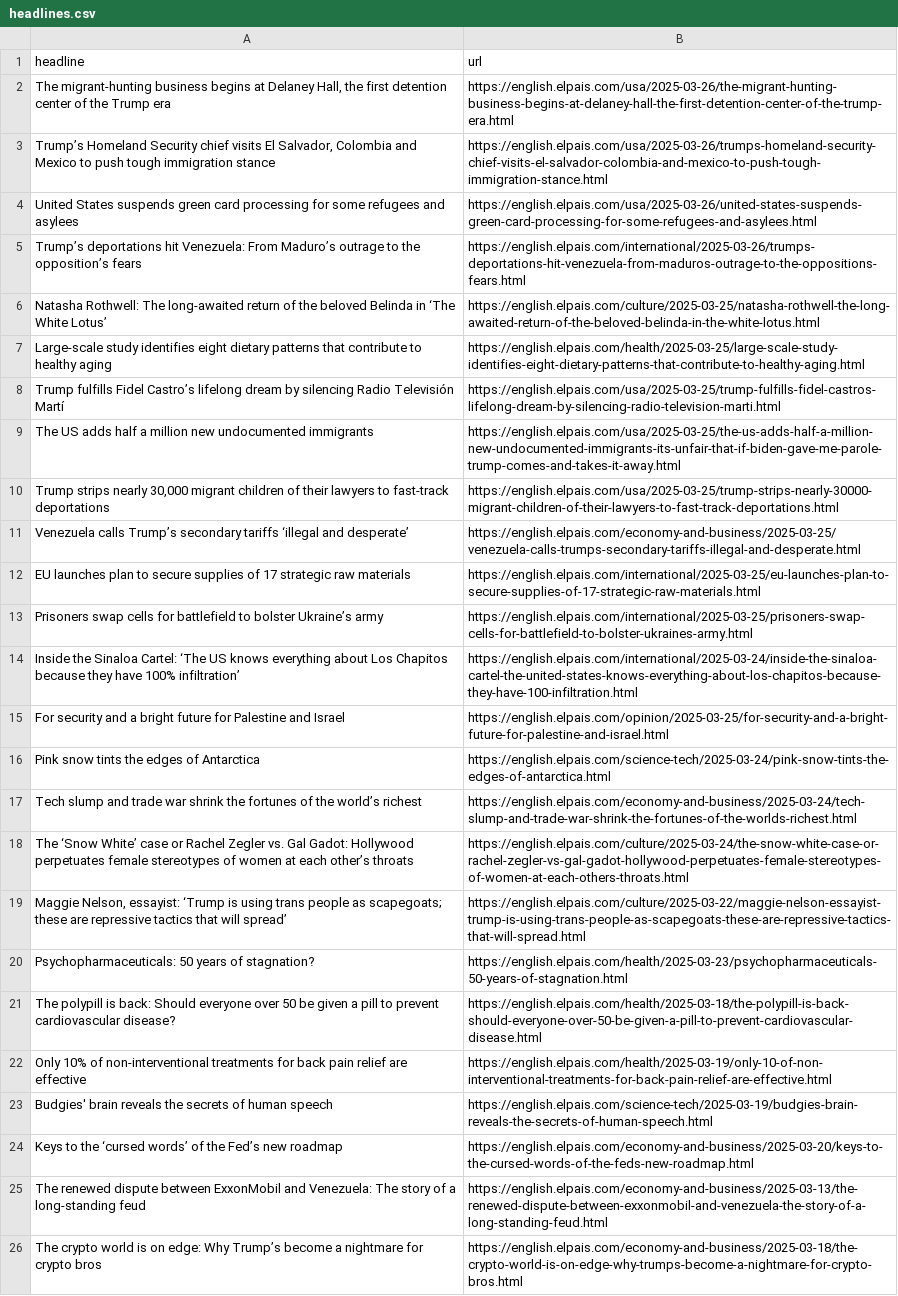
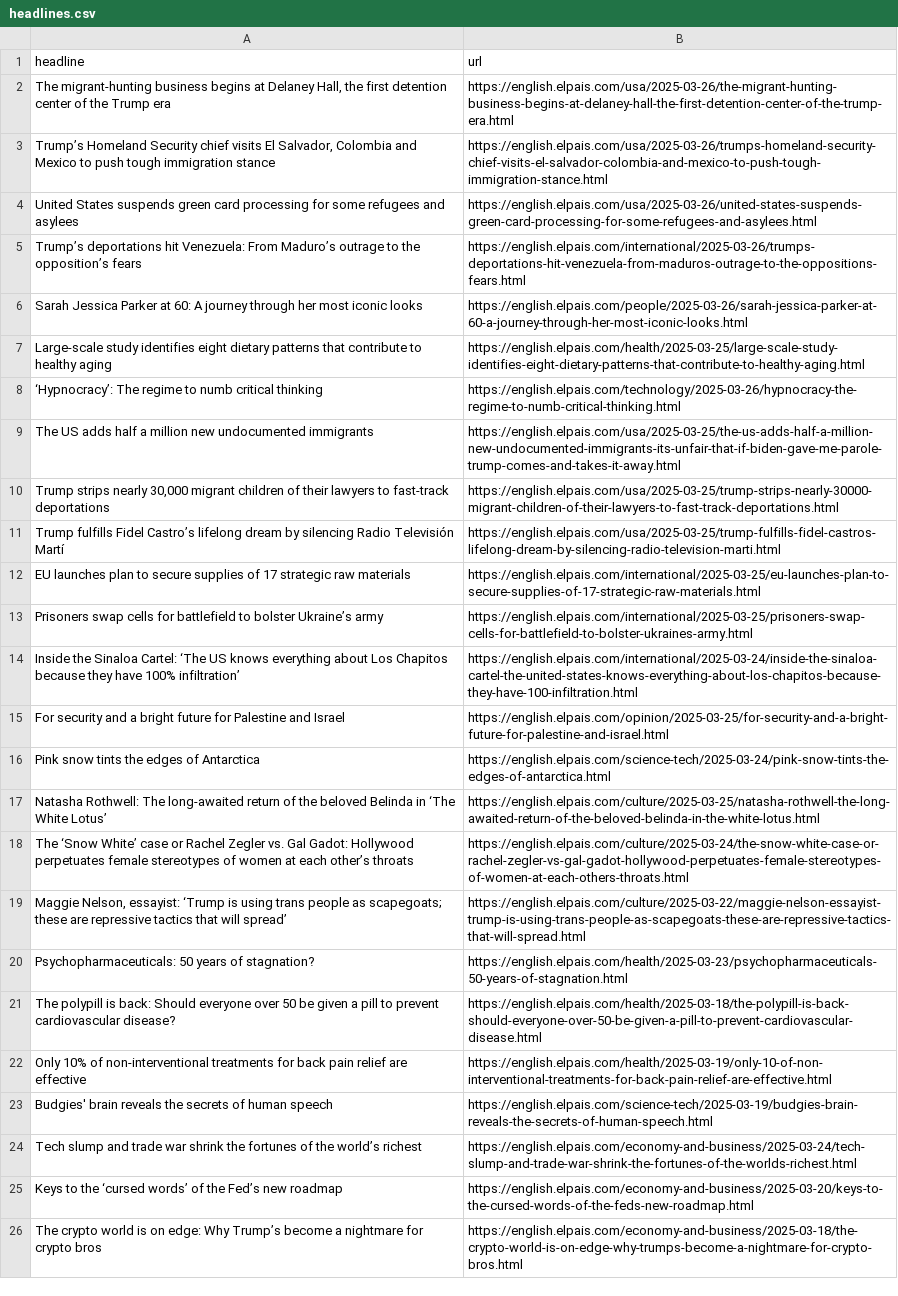
Before and after one commit to rtalabong/el-pais-scraper, a CSV file: headlines.csv, drawn as a sheet; only a part is shown.

```diff
--- a/headlines.csv
+++ b/headlines.csv
@@ -5,8 +5,8 @@ United States suspends green card processing for some refugees and asylees,https
 Trump’s deportations hit Venezuela: From Maduro’s outrage to the opposition’s fears,https://english.elpais.com/international/2025-03-26/trumps-deportations-hit-venezuela-from-maduros-outrage-to-the-oppositions-fears.html
-Natasha Rothwell: The long-awaited return of the beloved Belinda in ‘The White Lotus’,https://english.elpais.com/culture/2025-03-25/natasha-rothwell-the-long-awaited-return-of-the-beloved-belinda-in-the-white-lotus.html
+Sarah Jessica Parker at 60: A journey through her most iconic looks,https://english.elpais.com/people/2025-03-26/sarah-jessica-parker-at-60-a-journey-through-her-most-iconic-looks.html
 Large-scale study identifies eight dietary patterns that contribute to healthy aging,https://english.elpais.com/health/2025-03-25/large-scale-study-identifies-eight-dietary-patterns-that-contribute-to-healthy-aging.html
-Trump fulfills Fidel Castro’s lifelong dream by silencing Radio Televisión Martí,https://english.elpais.com/usa/2025-03-25/trump-fulfills-fidel-castros-lifelong-dream-by-silencing-radio-television-marti.html
+‘Hypnocracy’: The regime to numb critical thinking ,https://english.elpais.com/technology/2025-03-26/hypnocracy-the-regime-to-numb-critical-thinking.html
 The US adds half a million new undocumented immigrants,https://english.elpais.com/usa/2025-03-25/the-us-adds-half-a-million-new-undocumented-immigrants-its-unfair-that-if-biden-gave-me-parole-trump-comes-and-takes-it-away.html
 "Trump strips nearly 30,000 migrant children of their lawyers to fast-track deportations",https://english.elpais.com/usa/2025-03-25/trump-strips-nearly-30000-migrant-children-of-their-lawyers-to-fast-track-deportations.html
-Venezuela calls Trump’s secondary tariffs ‘illegal and desperate’,https://english.elpais.com/economy-and-business/2025-03-25/venezuela-calls-trumps-secondary-tariffs-illegal-and-desperate.html
+Trump fulfills Fidel Castro’s lifelong dream by silencing Radio Televisión Martí,https://english.elpais.com/usa/2025-03-25/trump-fulfills-fidel-castros-lifelong-dream-by-silencing-radio-television-marti.html
 EU launches plan to secure supplies of 17 strategic raw materials,https://english.elpais.com/international/2025-03-25/eu-launches-plan-to-secure-supplies-of-17-strategic-raw-materials.html
@@ -16,3 +16,3 @@ For security and a bright future for Palestine and Israel,https://english.elpais
 Pink snow tints the edges of Antarctica,https://english.elpais.com/science-tech/2025-03-24/pink-snow-tints-the-edges-of-antarctica.html
-Tech slump and trade war shrink the fortunes of the world’s richest,https://english.elpais.com/economy-and-business/2025-03-24/tech-slump-and-trade-war-shrink-the-fortunes-of-the-worlds-richest.html
+Natasha Rothwell: The long-awaited return of the beloved Belinda in ‘The White Lotus’,https://english.elpais.com/culture/2025-03-25/natasha-rothwell-the-long-awaited-return-of-the-beloved-belinda-in-the-white-lotus.html
 The ‘Snow White’ case or Rachel Zegler vs. Gal Gadot: Hollywood perpetuates female stereotypes of women at each other’s throats,https://english.elpais.com/culture/2025-03-24/the-snow-white-case-or-rachel-zegler-vs-gal-gadot-hollywood-perpetuates-female-stereotypes-of-women-at-each-others-throats.html
@@ -23,4 +23,4 @@ Only 10% of non-interventional treatments for back pain relief are effective,htt
 Budgies' brain reveals the secrets of human speech,https://english.elpais.com/science-tech/2025-03-19/budgies-brain-reveals-the-secrets-of-human-speech.html
+Tech slump and trade war shrink the fortunes of the world’s richest,https://english.elpais.com/economy-and-business/2025-03-24/tech-slump-and-trade-war-shrink-the-fortunes-of-the-worlds-richest.html
 Keys to the ‘cursed words’ of the Fed’s new roadmap,https://english.elpais.com/economy-and-business/2025-03-20/keys-to-the-cursed-words-of-the-feds-new-roadmap.html
-The renewed dispute between ExxonMobil and Venezuela: The story of a long-standing feud,https://english.elpais.com/economy-and-business/2025-03-13/the-renewed-dispute-between-exxonmobil-and-venezuela-the-story-of-a-long-standing-feud.html
 The crypto world is on edge: Why Trump’s become a nightmare for crypto bros ,https://english.elpais.com/economy-and-business/2025-03-18/the-crypto-world-is-on-edge-why-trumps-become-a-nightmare-for-crypto-bros.html
```
